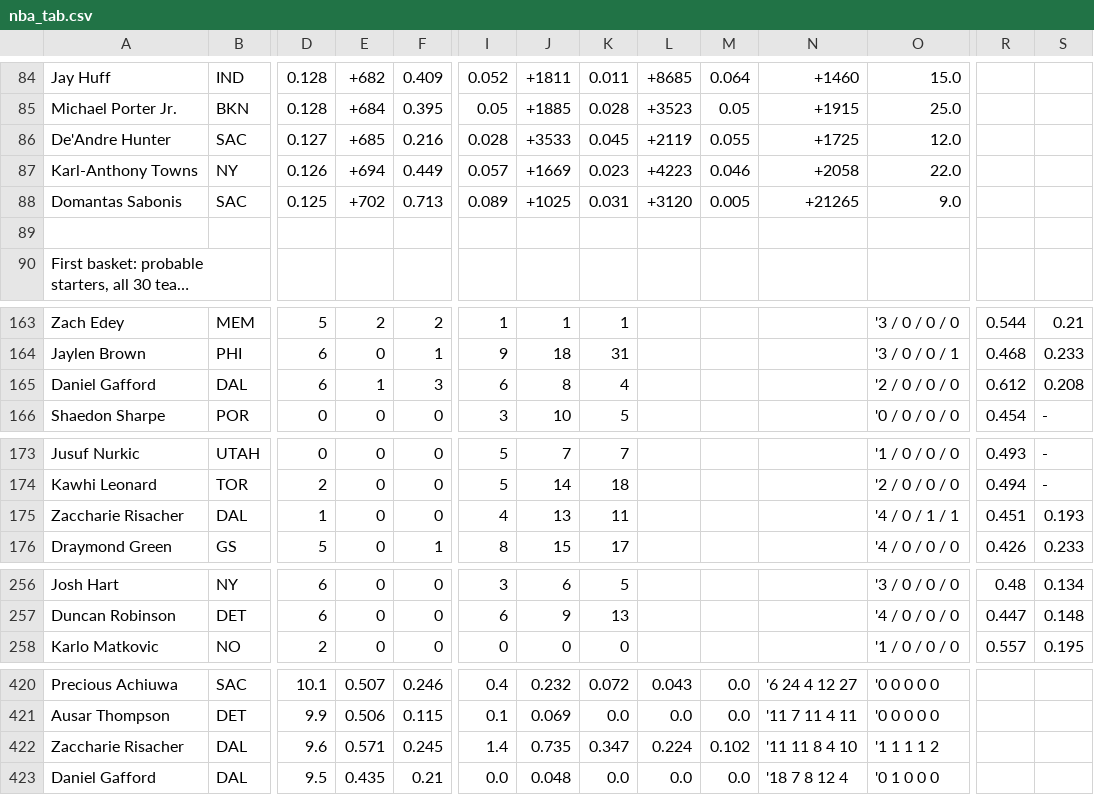
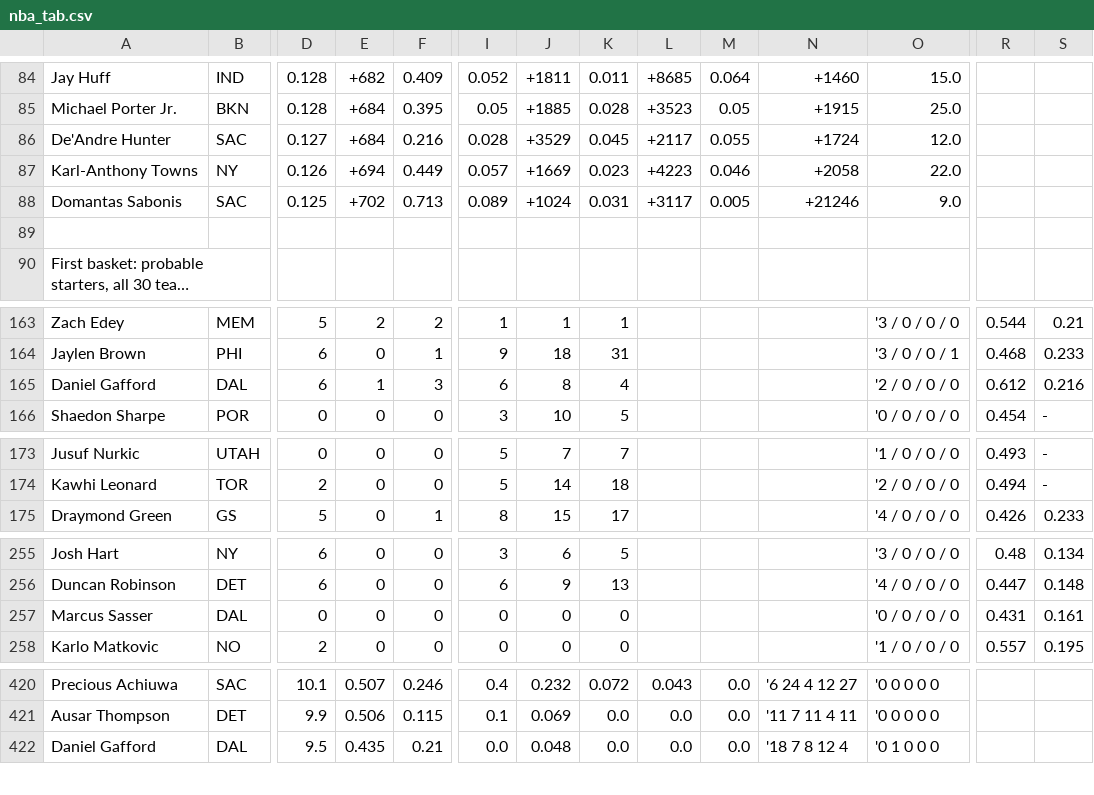
Before and after one commit to babybro652-cmd/Defined-Risk-Trading, a CSV file: analysis/nba/out/nba_tab.csv, drawn as a sheet; only a part is shown, gaps mark what is left out; long unchanged cells end in …; removed rows and columns are numbered as before the commit, all else as after; rows hold the shown columns only; the diff covers the shown part only; the diff names each change by its address in the sheet, - before the commit and + after, or states it on an @@ line.

```diff
--- a/analysis/nba/out/nba_tab.csv
+++ b/analysis/nba/out/nba_tab.csv
-E86: +685
+E86: +684
-J86: +3533
+J86: +3529
-L86: +2119
+L86: +2117
-N86: +1725
+N86: +1724
-J88: +1025
+J88: +1024
-L88: +3120
+L88: +3117
-N88: +21265
+N88: +21246
-S165: 0.208
+S165: 0.216
-row 175: Zaccharie Risacher | DAL | 1 | 0 | 0 | 4 | 13 | 11 |  |  |  | '4 / 0 / 1 / 1 | 0.451 | 0.193
+row 257: Marcus Sasser | DAL | 0 | 0 | 0 | 0 | 0 | 0 |  |  |  | '0 / 0 / 0 / 0 | 0.431 | 0.161
-row 422: Zaccharie Risacher | DAL | 9.6 | 0.571 | 0.245 | 1.4 | 0.735 | 0.347 | 0.224 | 0.102 | '11 11 8 4 10 | '1 1 1 1 2
```
Also changed, not shown: 1 moved row and 4 edited cells elsewhere in this file, 5 other files.
